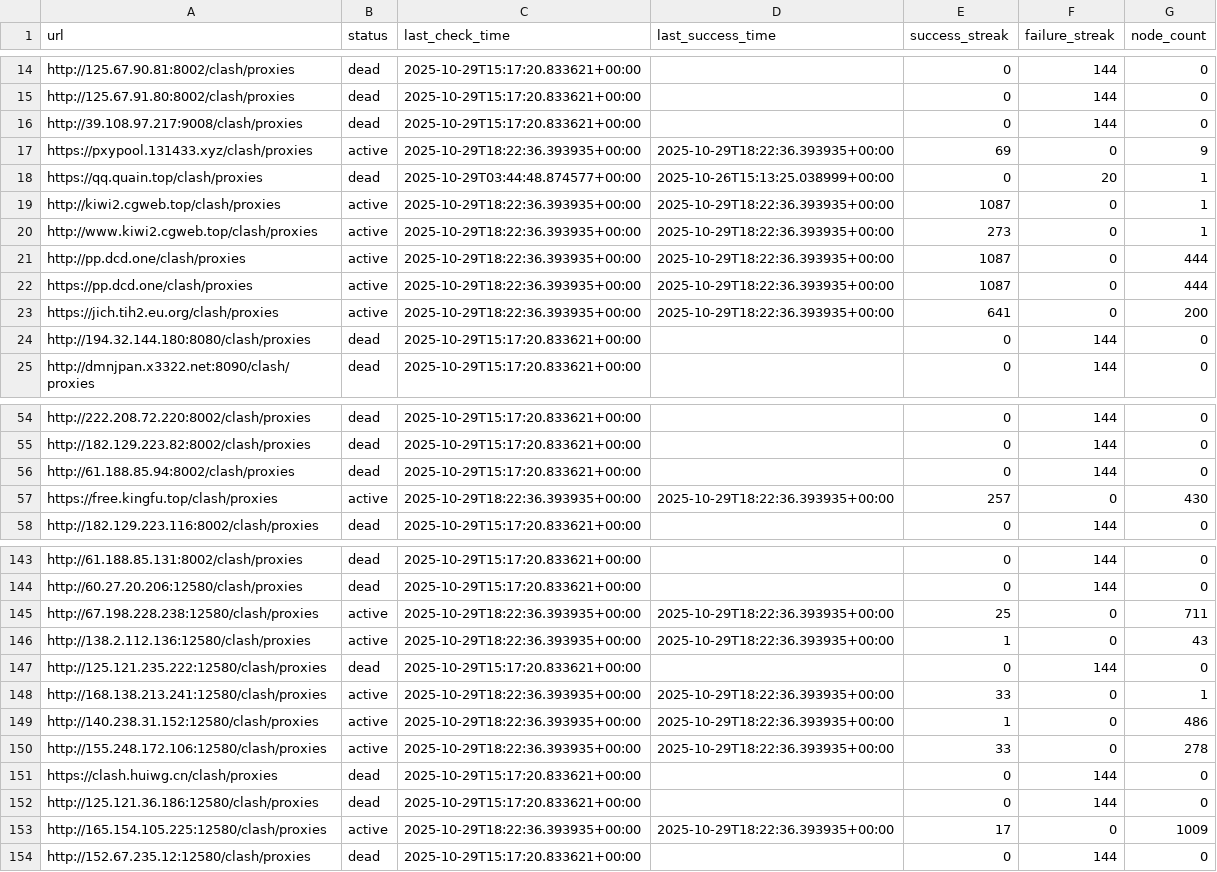
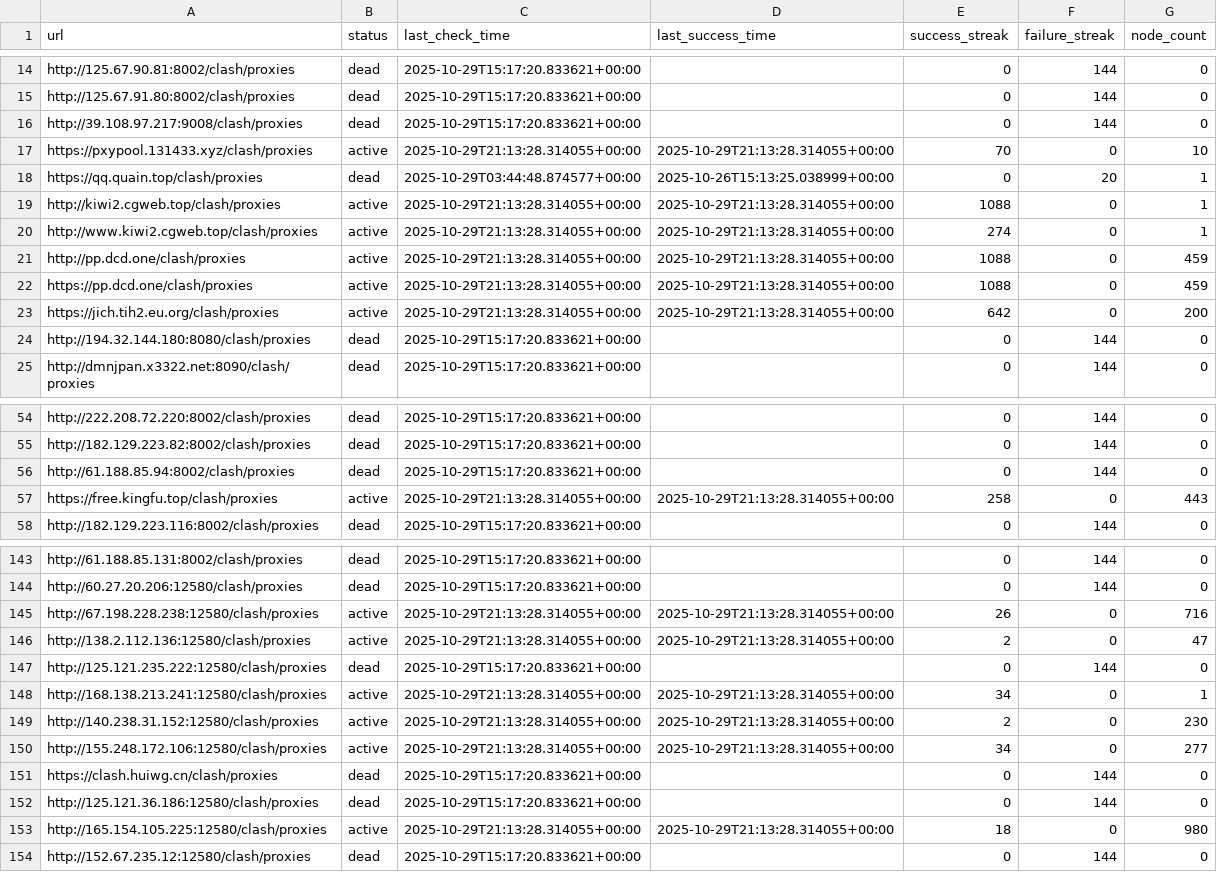
Before and after one commit to SuohYume/collector, a CSV file: link_database.csv, drawn as a sheet; only a part is shown, gaps mark what is left out; the diff covers the shown part only.

```diff
--- a/link_database.csv
+++ b/link_database.csv
@@ -16,9 +16,9 @@ http://125.67.91.80:8002/clash/proxies,dead,2025-10-29T15:17:20.833621+00:00,,0,
 http://39.108.97.217:9008/clash/proxies,dead,2025-10-29T15:17:20.833621+00:00,,0,144,0
-https://pxypool.131433.xyz/clash/proxies,active,2025-10-29T18:22:36.393935+00:00,2025-10-29T18:22:36.393935+00:00,69,0,9
+https://pxypool.131433.xyz/clash/proxies,active,2025-10-29T21:13:28.314055+00:00,2025-10-29T21:13:28.314055+00:00,70,0,10
 https://qq.quain.top/clash/proxies,dead,2025-10-29T03:44:48.874577+00:00,2025-10-26T15:13:25.038999+00:00,0,20,1
-http://kiwi2.cgweb.top/clash/proxies,active,2025-10-29T18:22:36.393935+00:00,2025-10-29T18:22:36.393935+00:00,1087,0,1
-http://www.kiwi2.cgweb.top/clash/proxies,active,2025-10-29T18:22:36.393935+00:00,2025-10-29T18:22:36.393935+00:00,273,0,1
-http://pp.dcd.one/clash/proxies,active,2025-10-29T18:22:36.393935+00:00,2025-10-29T18:22:36.393935+00:00,1087,0,444
-https://pp.dcd.one/clash/proxies,active,2025-10-29T18:22:36.393935+00:00,2025-10-29T18:22:36.393935+00:00,1087,0,444
-https://jich.tih2.eu.org/clash/proxies,active,2025-10-29T18:22:36.393935+00:00,2025-10-29T18:22:36.393935+00:00,641,0,200
+http://kiwi2.cgweb.top/clash/proxies,active,2025-10-29T21:13:28.314055+00:00,2025-10-29T21:13:28.314055+00:00,1088,0,1
+http://www.kiwi2.cgweb.top/clash/proxies,active,2025-10-29T21:13:28.314055+00:00,2025-10-29T21:13:28.314055+00:00,274,0,1
+http://pp.dcd.one/clash/proxies,active,2025-10-29T21:13:28.314055+00:00,2025-10-29T21:13:28.314055+00:00,1088,0,459
+https://pp.dcd.one/clash/proxies,active,2025-10-29T21:13:28.314055+00:00,2025-10-29T21:13:28.314055+00:00,1088,0,459
+https://jich.tih2.eu.org/clash/proxies,active,2025-10-29T21:13:28.314055+00:00,2025-10-29T21:13:28.314055+00:00,642,0,200
 http://194.32.144.180:8080/clash/proxies,dead,2025-10-29T15:17:20.833621+00:00,,0,144,0
@@ -56,3 +56,3 @@ http://182.129.223.82:8002/clash/proxies,dead,2025-10-29T15:17:20.833621+00:00,,
 http://61.188.85.94:8002/clash/proxies,dead,2025-10-29T15:17:20.833621+00:00,,0,144,0
-https://free.kingfu.top/clash/proxies,active,2025-10-29T18:22:36.393935+00:00,2025-10-29T18:22:36.393935+00:00,257,0,430
+https://free.kingfu.top/clash/proxies,active,2025-10-29T21:13:28.314055+00:00,2025-10-29T21:13:28.314055+00:00,258,0,443
 http://182.129.223.116:8002/clash/proxies,dead,2025-10-29T15:17:20.833621+00:00,,0,144,0
@@ -144,11 +144,11 @@ http://61.188.85.131:8002/clash/proxies,dead,2025-10-29T15:17:20.833621+00:00,,0
 http://60.27.20.206:12580/clash/proxies,dead,2025-10-29T15:17:20.833621+00:00,,0,144,0
-http://67.198.228.238:12580/clash/proxies,active,2025-10-29T18:22:36.393935+00:00,2025-10-29T18:22:36.393935+00:00,25,0,711
-http://138.2.112.136:12580/clash/proxies,active,2025-10-29T18:22:36.393935+00:00,2025-10-29T18:22:36.393935+00:00,1,0,43
+http://67.198.228.238:12580/clash/proxies,active,2025-10-29T21:13:28.314055+00:00,2025-10-29T21:13:28.314055+00:00,26,0,716
+http://138.2.112.136:12580/clash/proxies,active,2025-10-29T21:13:28.314055+00:00,2025-10-29T21:13:28.314055+00:00,2,0,47
 http://125.121.235.222:12580/clash/proxies,dead,2025-10-29T15:17:20.833621+00:00,,0,144,0
-http://168.138.213.241:12580/clash/proxies,active,2025-10-29T18:22:36.393935+00:00,2025-10-29T18:22:36.393935+00:00,33,0,1
-http://140.238.31.152:12580/clash/proxies,active,2025-10-29T18:22:36.393935+00:00,2025-10-29T18:22:36.393935+00:00,1,0,486
-http://155.248.172.106:12580/clash/proxies,active,2025-10-29T18:22:36.393935+00:00,2025-10-29T18:22:36.393935+00:00,33,0,278
+http://168.138.213.241:12580/clash/proxies,active,2025-10-29T21:13:28.314055+00:00,2025-10-29T21:13:28.314055+00:00,34,0,1
+http://140.238.31.152:12580/clash/proxies,active,2025-10-29T21:13:28.314055+00:00,2025-10-29T21:13:28.314055+00:00,2,0,230
+http://155.248.172.106:12580/clash/proxies,active,2025-10-29T21:13:28.314055+00:00,2025-10-29T21:13:28.314055+00:00,34,0,277
 https://clash.huiwg.cn/clash/proxies,dead,2025-10-29T15:17:20.833621+00:00,,0,144,0
 http://125.121.36.186:12580/clash/proxies,dead,2025-10-29T15:17:20.833621+00:00,,0,144,0
-http://165.154.105.225:12580/clash/proxies,active,2025-10-29T18:22:36.393935+00:00,2025-10-29T18:22:36.393935+00:00,17,0,1009
+http://165.154.105.225:12580/clash/proxies,active,2025-10-29T21:13:28.314055+00:00,2025-10-29T21:13:28.314055+00:00,18,0,980
 http://152.67.235.12:12580/clash/proxies,dead,2025-10-29T15:17:20.833621+00:00,,0,144,0
```
Also changed, not shown: 41 edited cells elsewhere in this file, 3 other files.
